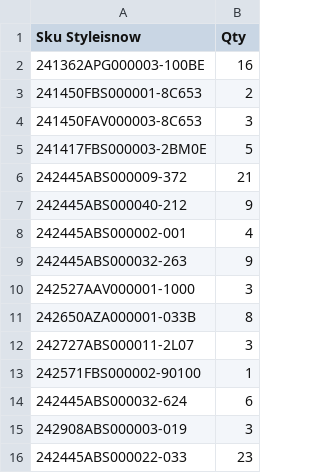
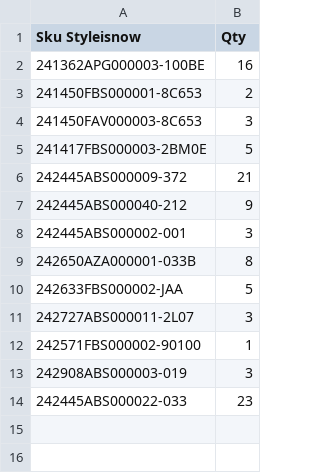
Before and after one commit to dissagaliyeva/shopify_ikonic_update, a CSV file: updated_bags.csv, drawn as a sheet.

```diff
--- a/updated_bags.csv
+++ b/updated_bags.csv
@@ -7,9 +7,7 @@ Sku Styleisnow,Qty
 242445ABS000040-212,9
-242445ABS000002-001,4
-242445ABS000032-263,9
-242527AAV000001-1000,3
+242445ABS000002-001,3
 242650AZA000001-033B,8
+242633FBS000002-JAA,5
 242727ABS000011-2L07,3
 242571FBS000002-90100,1
-242445ABS000032-624,6
 242908ABS000003-019,3
```
Also changed, not shown: 1 other file.
